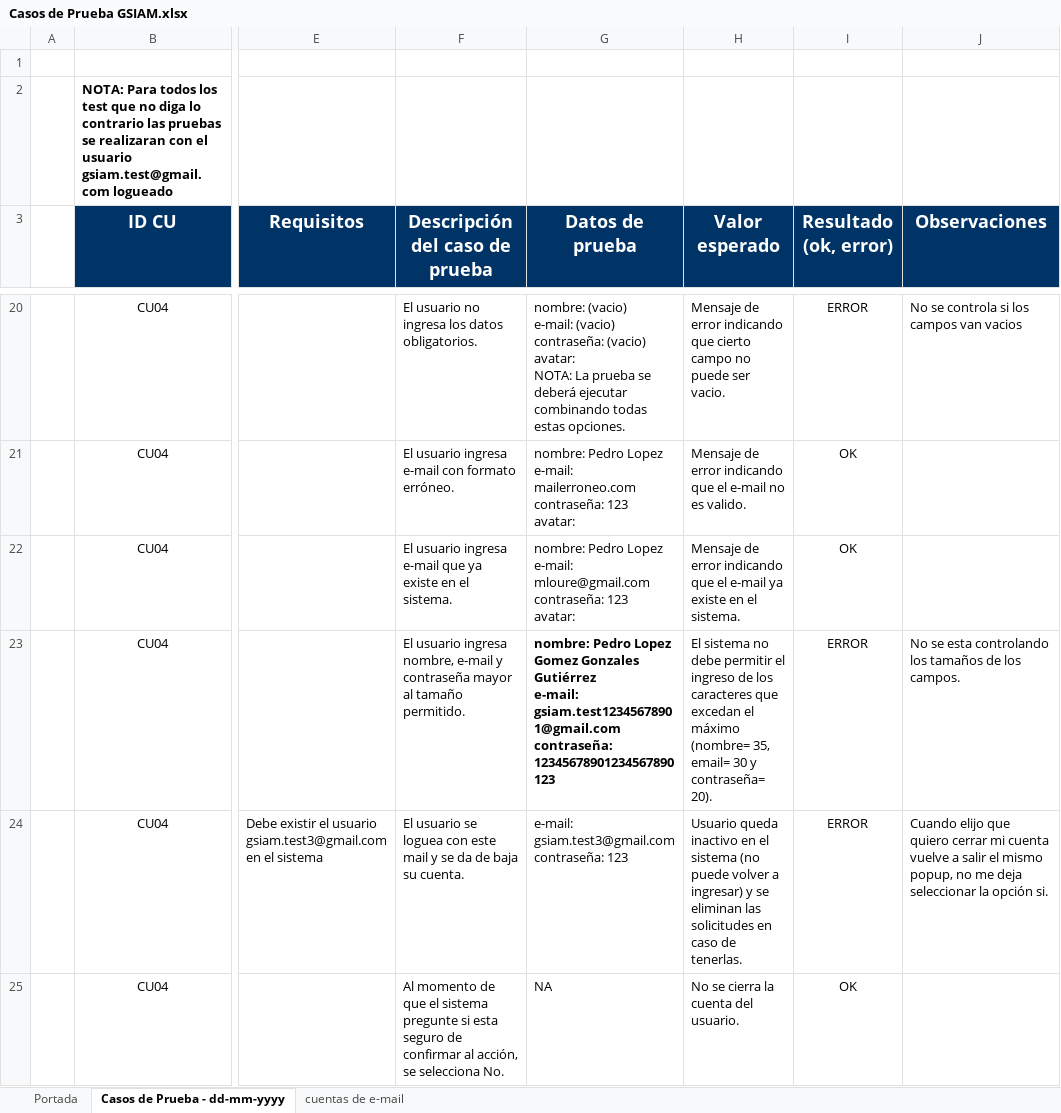
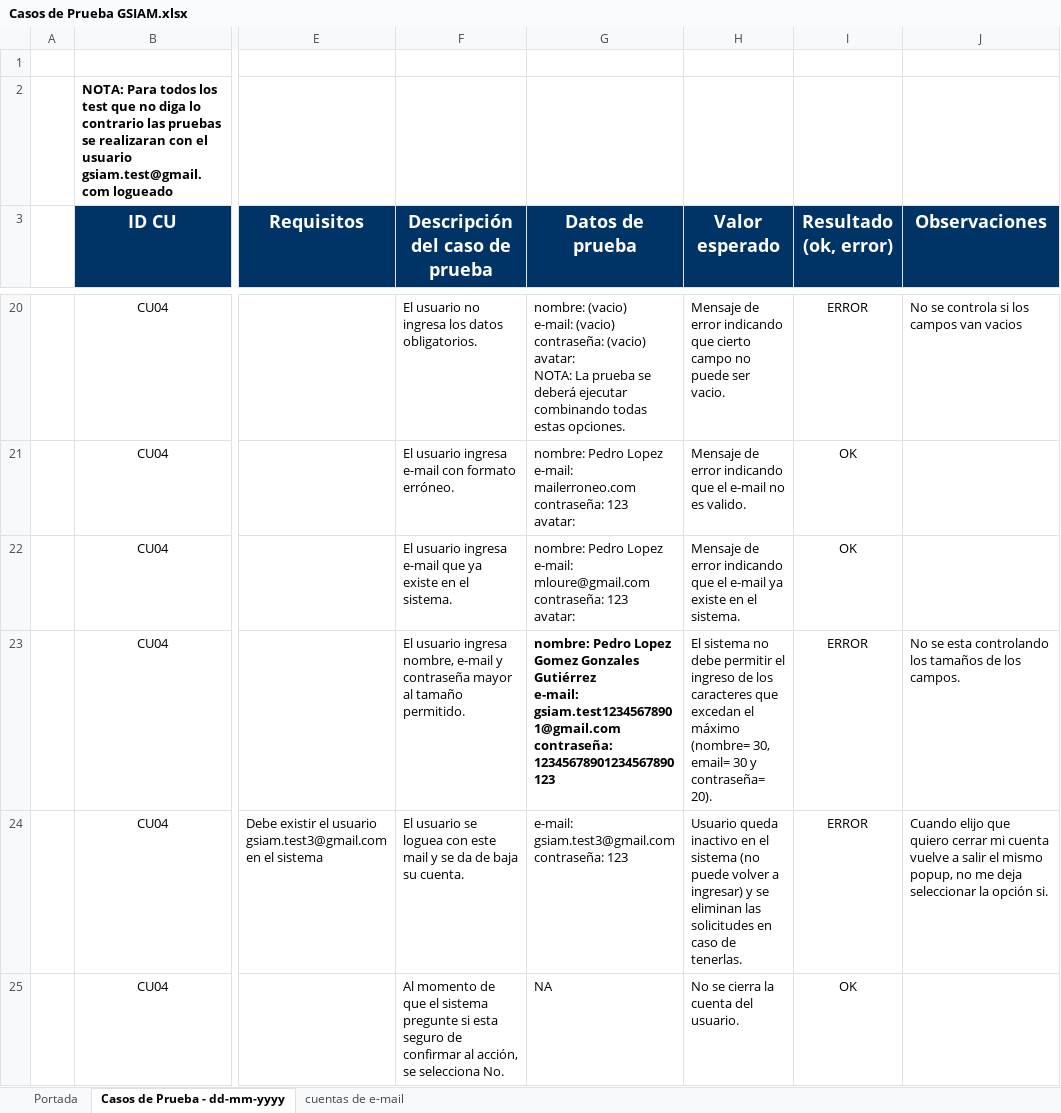
Before and after one commit to ceduardo2901/geolocalizacion-uas, an Excel workbook: doc/Casos de Prueba GSIAM.xlsx, sheet Casos de Prueba - dd-mm-yyyy, drawn as a sheet; only a part is shown, gaps mark what is left out; values as stored, in another font and other column widths than the file's, no borders; the diff names each change by its address in the sheet, - before the commit and + after, or states it on an @@ line.

```diff
--- a/doc/Casos de Prueba GSIAM.xlsx (sheet Casos de Prueba - dd-mm-yyyy)
+++ b/doc/Casos de Prueba GSIAM.xlsx (sheet Casos de Prueba - dd-mm-yyyy)
-H23 (Valor esperado): …máximo (nombre= 35, email= 30…
+H23 (Valor esperado): …máximo (nombre= 30, email= 30…
```
